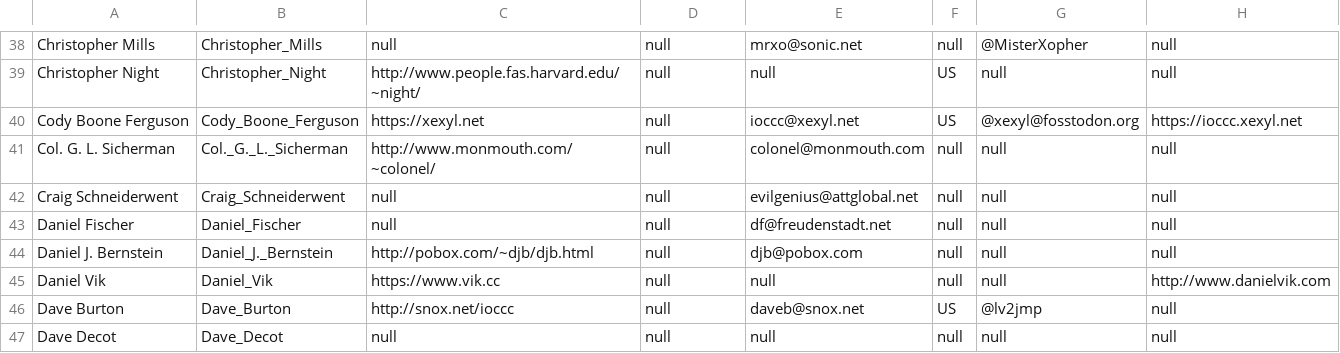
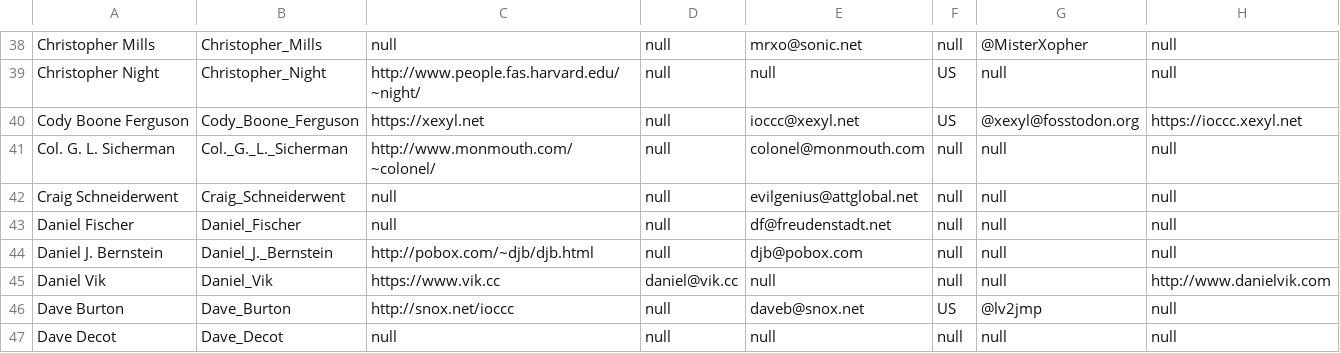
Before and after one commit to ioccc-src/winner, a CSV file: tmp/winners.csv, drawn as a sheet; only a part is shown, gaps mark what is left out.

Commit message:
Add email to Daniel Vik in winners.csv
Added email address. This has not been done for the two entries in 2004.

There might have been an extraneous field removed but I'm not even sure;
too tired to tell now and too tired to remember (I won't be doing much
until I'm more awake so there's no problem there). All have to be
checked in time however and I probably will try and automate it at some
point as I don't really fancy going through 196 lines (1 for header +
196 authors), checking one by one and potentially getting lost between
commas.

Well okay I know my line is okay too so I can make it 195 but that's
still too many manual lines to sift through. But on the subject of lines
and for those who need a laugh, an old programming joke: what is the
difference between a programmer and a drug addict? The type of 'line'
when they say 'one more line and I'll quit!'. :-)

```diff
--- a/tmp/winners.csv
+++ b/tmp/winners.csv
@@ -44,3 +44,3 @@ Daniel Fischer,Daniel_Fischer,null,null,df@freudenstadt.net,null,null,null
 Daniel J. Bernstein,Daniel_J._Bernstein,http://pobox.com/~djb/djb.html,null,djb@pobox.com,null,null,null
-Daniel Vik,Daniel_Vik,https://www.vik.cc,null,null,null,null,http://www.danielvik.com
+Daniel Vik,Daniel_Vik,https://www.vik.cc,daniel@vik.cc,null,null,null,http://www.danielvik.com
 Dave Burton,Dave_Burton,http://snox.net/ioccc,null,daveb@snox.net,US,@lv2jmp,null
```
